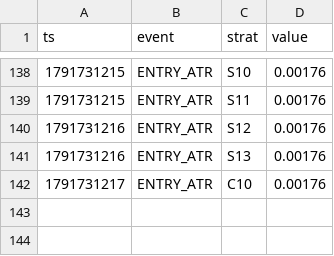
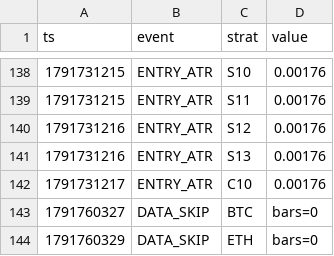
Before and after one commit to Jessieeeeai/dpl-flow-bot, a CSV file: exec_log.csv, drawn as a sheet; only a part is shown, gaps mark what is left out; the diff names each change by its address in the sheet, - before the commit and + after, or states it on an @@ line.

Commit message:
state update

```diff
--- a/exec_log.csv
+++ b/exec_log.csv
+row 143: 1791760327 | DATA_SKIP | BTC | bars=0
+row 144: 1791760329 | DATA_SKIP | ETH | bars=0
```
